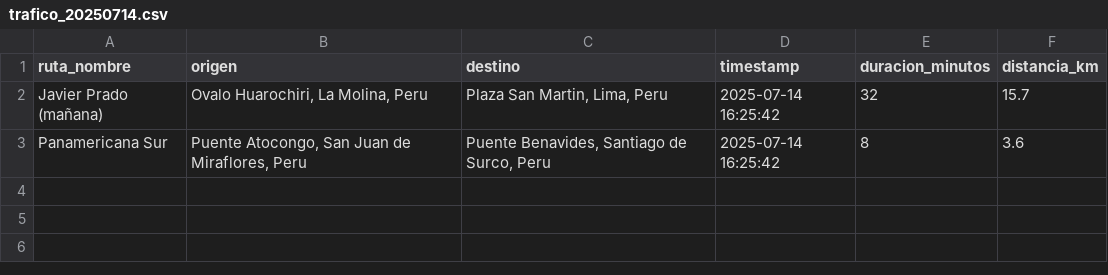
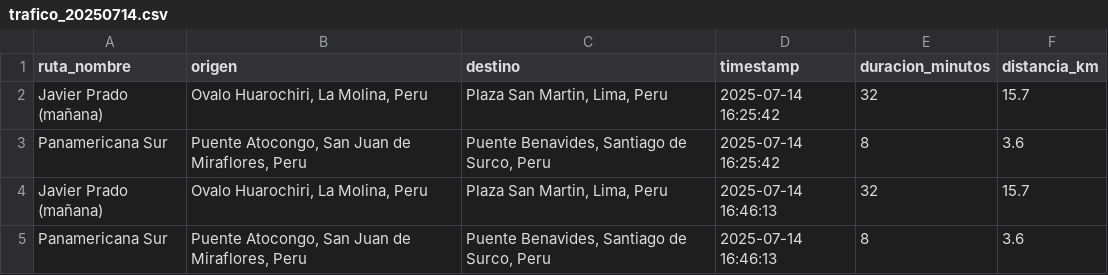
Before and after one commit to MarcosAta2004/monitor-trafico-lima, a CSV file: data/trafico_20250714.csv, drawn as a sheet.

```diff
--- a/data/trafico_20250714.csv
+++ b/data/trafico_20250714.csv
@@ -3 +3,3 @@ Javier Prado (mañana),"Ovalo Huarochiri, La Molina, Peru","Plaza San Martin, Li
 Panamericana Sur,"Puente Atocongo, San Juan de Miraflores, Peru","Puente Benavides, Santiago de Surco, Peru",2025-07-14 16:25:42,8,3.6
+Javier Prado (mañana),"Ovalo Huarochiri, La Molina, Peru","Plaza San Martin, Lima, Peru",2025-07-14 16:46:13,32,15.7
+Panamericana Sur,"Puente Atocongo, San Juan de Miraflores, Peru","Puente Benavides, Santiago de Surco, Peru",2025-07-14 16:46:13,8,3.6
```
